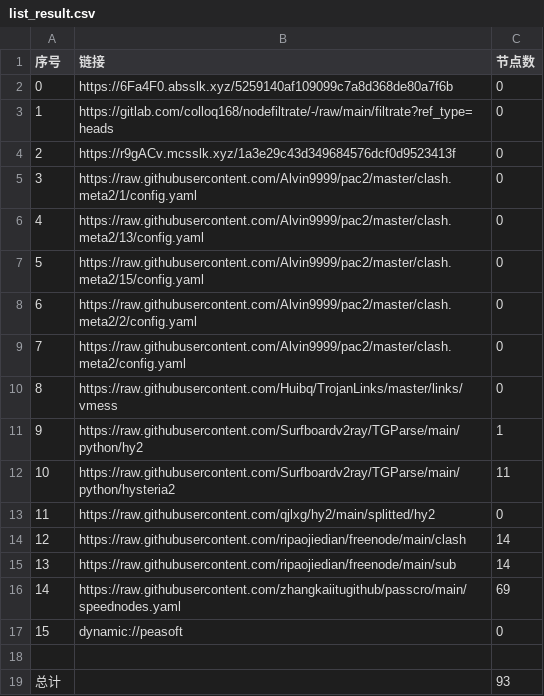
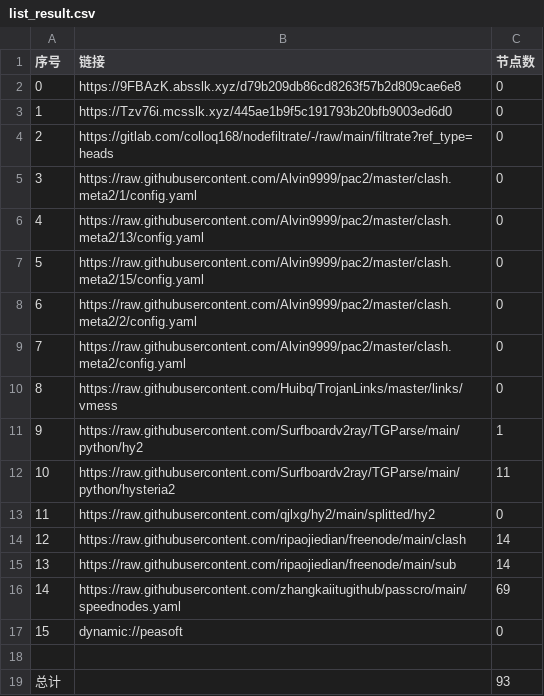
Before and after one commit to link8077/AutoMergePublicNodes, a CSV file: list_result.csv, drawn as a sheet.

```diff
--- a/list_result.csv
+++ b/list_result.csv
@@ -1,5 +1,5 @@
 序号,链接,节点数
-0,https://6Fa4F0.absslk.xyz/5259140af109099c7a8d368de80a7f6b,0
-1,https://gitlab.com/colloq168/nodefiltrate/-/raw/main/filtrate?ref_type=heads,0
-2,https://r9gACv.mcsslk.xyz/1a3e29c43d349684576dcf0d9523413f,0
+0,https://9FBAzK.absslk.xyz/d79b209db86cd8263f57b2d809cae6e8,0
+1,https://Tzv76i.mcsslk.xyz/445ae1b9f5c191793b20bfb9003ed6d0,0
+2,https://gitlab.com/colloq168/nodefiltrate/-/raw/main/filtrate?ref_type=heads,0
 3,https://raw.githubusercontent.com/Alvin9999/pac2/master/clash.meta2/1/config.yaml,0
```
Also changed, not shown: 3 other files.
